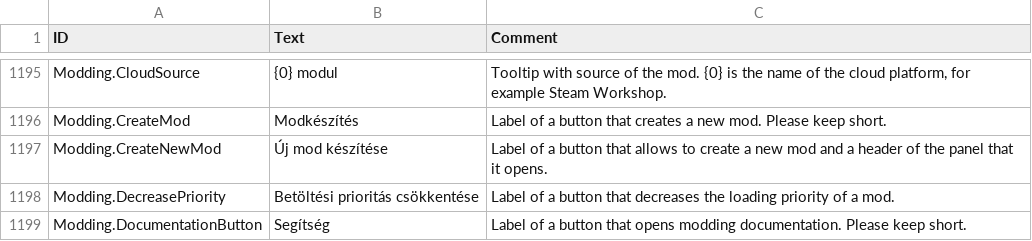
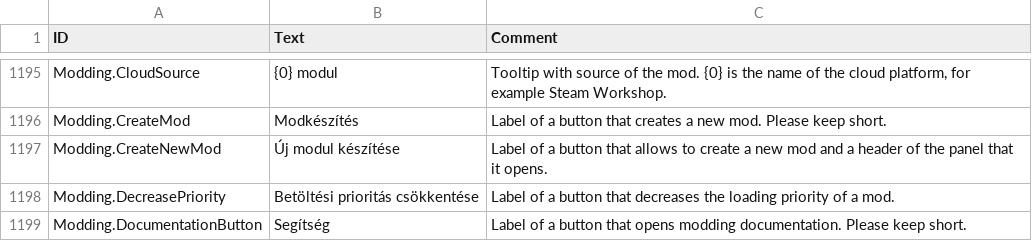
Before and after one commit to thendarion/timberborn-magyaritas, a CSV file: huHU/version-1.0/Localizations/huHU.csv, drawn as a sheet; only a part is shown, gaps mark what is left out.

```diff
--- a/huHU/version-1.0/Localizations/huHU.csv
+++ b/huHU/version-1.0/Localizations/huHU.csv
@@ -1240,3 +1240,3 @@ Modding.CloudSource,{0} modul,"Tooltip with source of the mod. {0} is the name o
 Modding.CreateMod,Modkészítés,Label of a button that creates a new mod. Please keep short.
-Modding.CreateNewMod,Új mod készítése,Label of a button that allows to create a new mod and a header of the panel that it opens.
+Modding.CreateNewMod,Új modul készítése,Label of a button that allows to create a new mod and a header of the panel that it opens.
 Modding.DecreasePriority,Betöltési prioritás csökkentése,Label of a button that decreases the loading priority of a mod.
```
Also changed, not shown: 1 other file.
